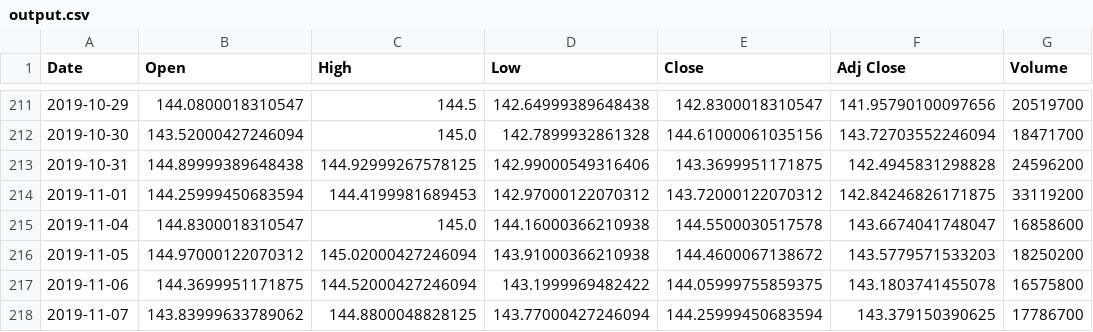
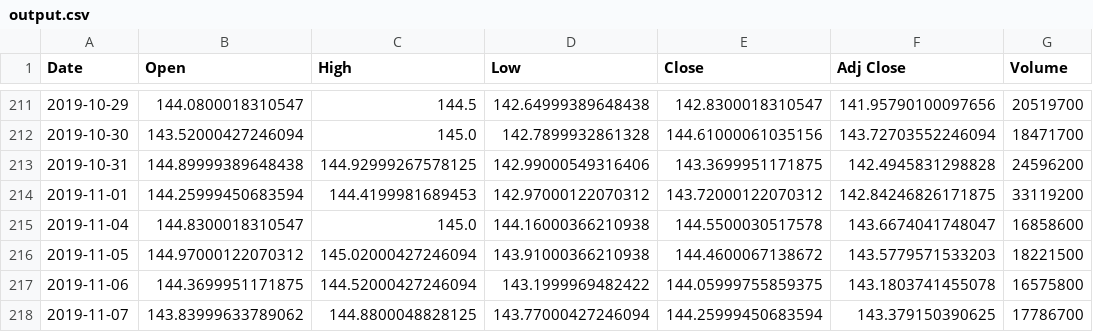
Before and after one commit to Tritiums/Research, a CSV file: Stock/output.csv, drawn as a sheet; only a part is shown, gaps mark what is left out.

Commit message:
Stock Extractor Published

```diff
--- a/Stock/output.csv
+++ b/Stock/output.csv
@@ -215,3 +215,3 @@ Date,Open,High,Low,Close,Adj Close,Volume
 2019-11-04,144.8300018310547,145.0,144.16000366210938,144.5500030517578,143.6674041748047,16858600
-2019-11-05,144.97000122070312,145.02000427246094,143.91000366210938,144.4600067138672,143.5779571533203,18250200
+2019-11-05,144.97000122070312,145.02000427246094,143.91000366210938,144.4600067138672,143.5779571533203,18221500
 2019-11-06,144.3699951171875,144.52000427246094,143.1999969482422,144.05999755859375,143.1803741455078,16575800
```
Also changed, not shown: 2 other files.
